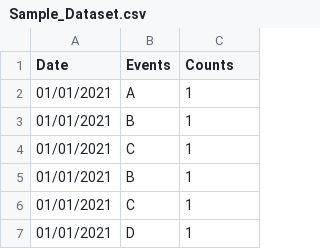
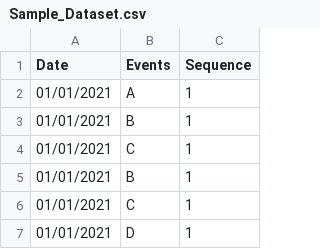
Before and after one commit to hdi-umd/SequenceSummary, a CSV file: Sample_Dataset.csv, drawn as a sheet; only a part is shown.

```diff
--- a/Sample_Dataset.csv
+++ b/Sample_Dataset.csv
@@ -1,2 +1,2 @@
-Date,Events,Counts
+Date,Events,Sequence
 01/01/2021,A,1
```
Also changed, not shown: 3 other files.
